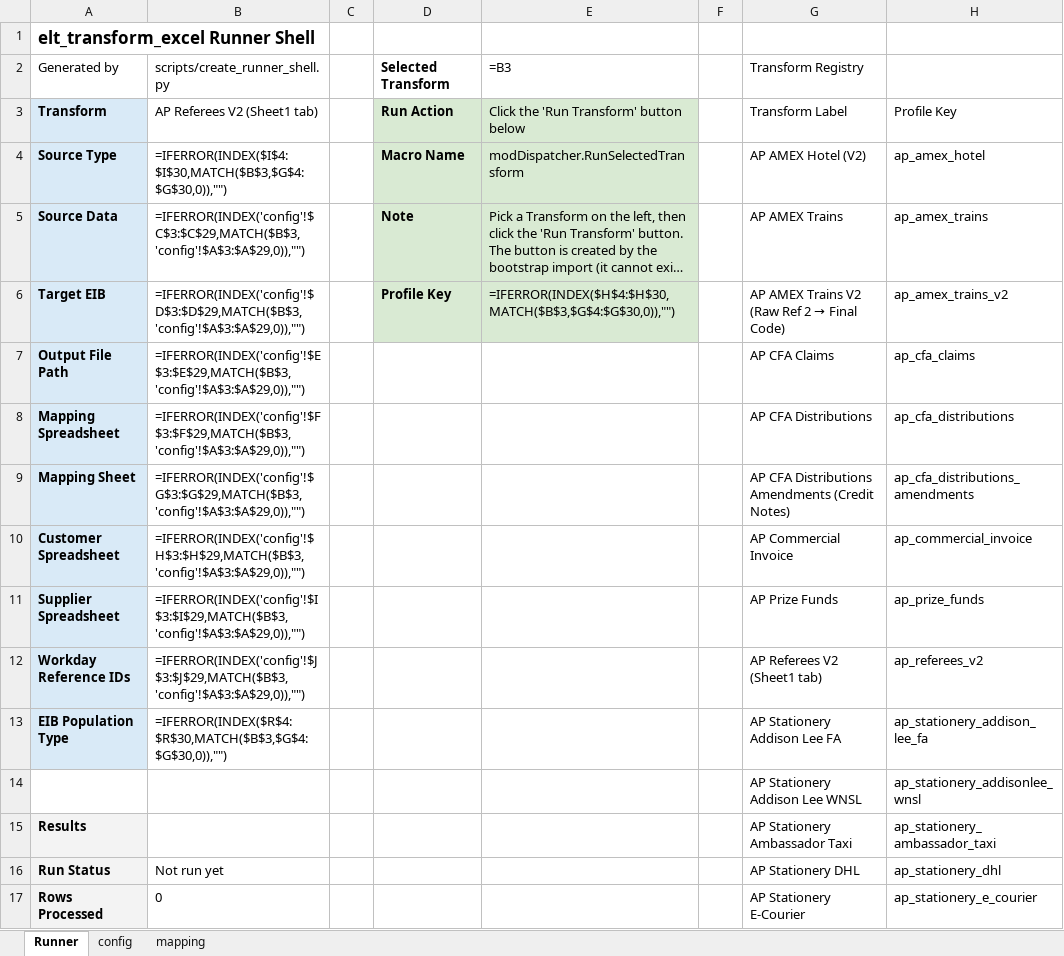
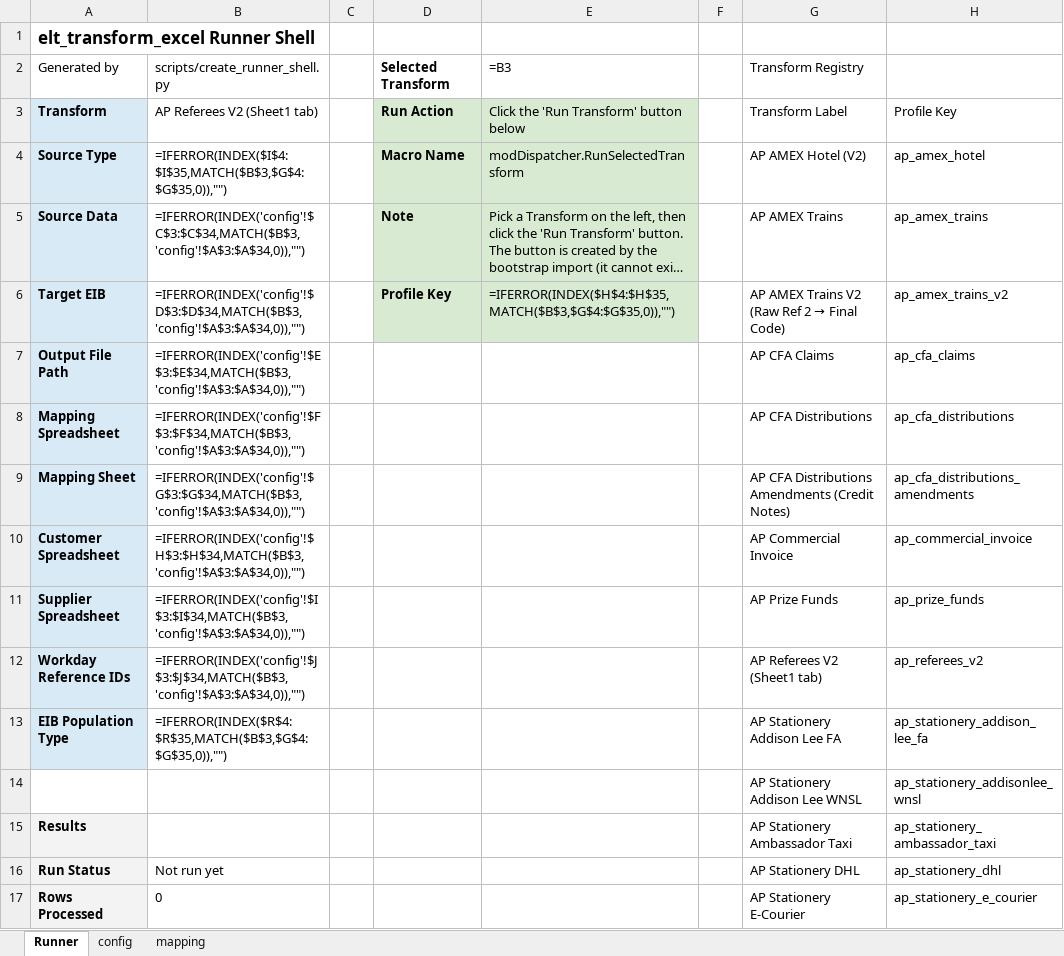
Before and after one commit to rpatel-fa/fa_workday_etl, an Excel workbook: implementations/elt_transform_excel/runner_shell/RunnerShell.xlsm, sheet Runner, drawn as a sheet; only a part is shown; long unchanged cells end in …; values as stored, in another font and other column widths than the file's, no borders; formulas without a stored value are shown as written; the diff covers the shown part only; the diff names each change by its address in the sheet, - before the commit and + after, or states it on an @@ line.

```diff
--- a/implementations/elt_transform_excel/runner_shell/RunnerShell.xlsm (sheet Runner)
+++ b/implementations/elt_transform_excel/runner_shell/RunnerShell.xlsm (sheet Runner)
-B4 (AP Referees V2 (Sheet1 tab)): =IFERROR(INDEX($I$4:$I$30,MATCH($B$3,$G$4:$G$30,0)),"")
+B4 (AP Referees V2 (Sheet1 tab)): =IFERROR(INDEX($I$4:$I$35,MATCH($B$3,$G$4:$G$35,0)),"")
-B5 (AP Referees V2 (Sheet1 tab)): =IFERROR(INDEX('config'!$C$3:$C$29,MATCH($B$3,'config'!$A$3:$A$29,0)),"")
+B5 (AP Referees V2 (Sheet1 tab)): =IFERROR(INDEX('config'!$C$3:$C$34,MATCH($B$3,'config'!$A$3:$A$34,0)),"")
-B6 (AP Referees V2 (Sheet1 tab)): =IFERROR(INDEX('config'!$D$3:$D$29,MATCH($B$3,'config'!$A$3:$A$29,0)),"")
+B6 (AP Referees V2 (Sheet1 tab)): =IFERROR(INDEX('config'!$D$3:$D$34,MATCH($B$3,'config'!$A$3:$A$34,0)),"")
-E6: =IFERROR(INDEX($H$4:$H$30,MATCH($B$3,$G$4:$G$30,0)),"")
+E6: =IFERROR(INDEX($H$4:$H$35,MATCH($B$3,$G$4:$G$35,0)),"")
-B7 (AP Referees V2 (Sheet1 tab)): =IFERROR(INDEX('config'!$E$3:$E$29,MATCH($B$3,'config'!$A$3:$A$29,0)),"")
+B7 (AP Referees V2 (Sheet1 tab)): =IFERROR(INDEX('config'!$E$3:$E$34,MATCH($B$3,'config'!$A$3:$A$34,0)),"")
-B8 (AP Referees V2 (Sheet1 tab)): =IFERROR(INDEX('config'!$F$3:$F$29,MATCH($B$3,'config'!$A$3:$A$29,0)),"")
+B8 (AP Referees V2 (Sheet1 tab)): =IFERROR(INDEX('config'!$F$3:$F$34,MATCH($B$3,'config'!$A$3:$A$34,0)),"")
-B9 (AP Referees V2 (Sheet1 tab)): =IFERROR(INDEX('config'!$G$3:$G$29,MATCH($B$3,'config'!$A$3:$A$29,0)),"")
+B9 (AP Referees V2 (Sheet1 tab)): =IFERROR(INDEX('config'!$G$3:$G$34,MATCH($B$3,'config'!$A$3:$A$34,0)),"")
-B10 (AP Referees V2 (Sheet1 tab)): =IFERROR(INDEX('config'!$H$3:$H$29,MATCH($B$3,'config'!$A$3:$A$29,0)),"")
+B10 (AP Referees V2 (Sheet1 tab)): =IFERROR(INDEX('config'!$H$3:$H$34,MATCH($B$3,'config'!$A$3:$A$34,0)),"")
-B11 (AP Referees V2 (Sheet1 tab)): =IFERROR(INDEX('config'!$I$3:$I$29,MATCH($B$3,'config'!$A$3:$A$29,0)),"")
+B11 (AP Referees V2 (Sheet1 tab)): =IFERROR(INDEX('config'!$I$3:$I$34,MATCH($B$3,'config'!$A$3:$A$34,0)),"")
-B12 (AP Referees V2 (Sheet1 tab)): =IFERROR(INDEX('config'!$J$3:$J$29,MATCH($B$3,'config'!$A$3:$A$29,0)),"")
+B12 (AP Referees V2 (Sheet1 tab)): =IFERROR(INDEX('config'!$J$3:$J$34,MATCH($B$3,'config'!$A$3:$A$34,0)),"")
-B13 (AP Referees V2 (Sheet1 tab)): =IFERROR(INDEX($R$4:$R$30,MATCH($B$3,$G$4:$G$30,0)),"")
+B13 (AP Referees V2 (Sheet1 tab)): =IFERROR(INDEX($R$4:$R$35,MATCH($B$3,$G$4:$G$35,0)),"")
```
Also changed, not shown: 5 added rows, 6 edited cells and cell formats elsewhere in this sheet, sheet config, 6 other files.
